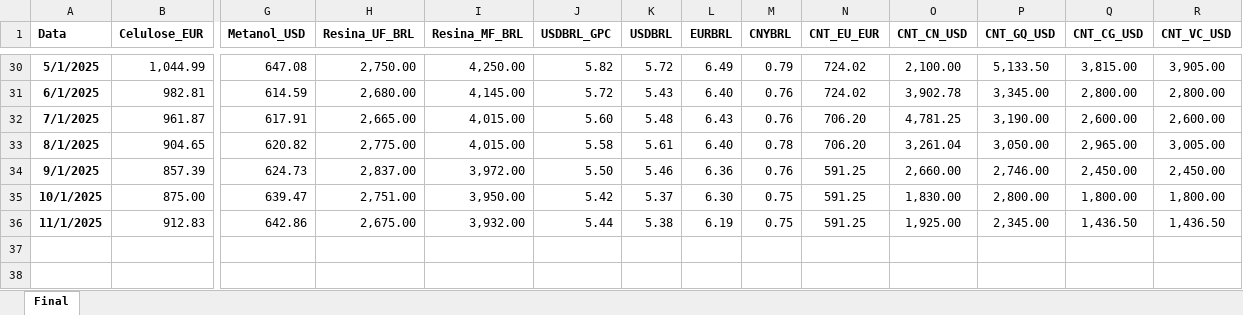
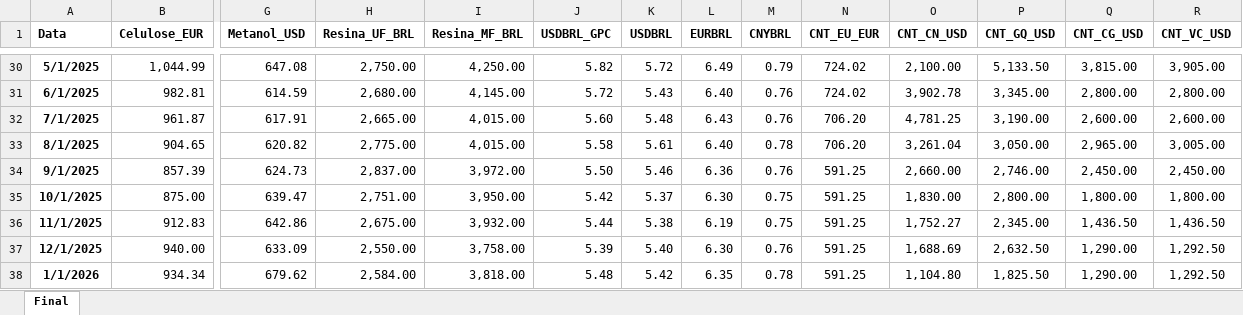
Before and after one commit to im-scm/tracker, an Excel workbook: database.xlsx, sheet Final, drawn as a sheet; only a part is shown, gaps mark what is left out; values as stored, in another font and other column widths than the file's, no borders; rows hold the shown columns only; the diff names each change by its address in the sheet, - before the commit and + after, or states it on an @@ line.

Commit message:
Add files via upload

```diff
--- a/database.xlsx (sheet Final)
+++ b/database.xlsx (sheet Final)
-O36 (CNT_CN_USD): 1,925.00
+O36 (CNT_CN_USD): 1,752.27
+row 37: 12/1/2025 | 940.00 | 633.09 | 2,550.00 | 3,758.00 | 5.39 | 5.40 | 6.30 | 0.76 | 591.25 | 1,688.69 | 2,632.50 | 1,290.00 | 1,292.50
+row 38: 1/1/2026 | 934.34 | 679.62 | 2,584.00 | 3,818.00 | 5.48 | 5.42 | 6.35 | 0.78 | 591.25 | 1,104.80 | 1,825.50 | 1,290.00 | 1,292.50
```
